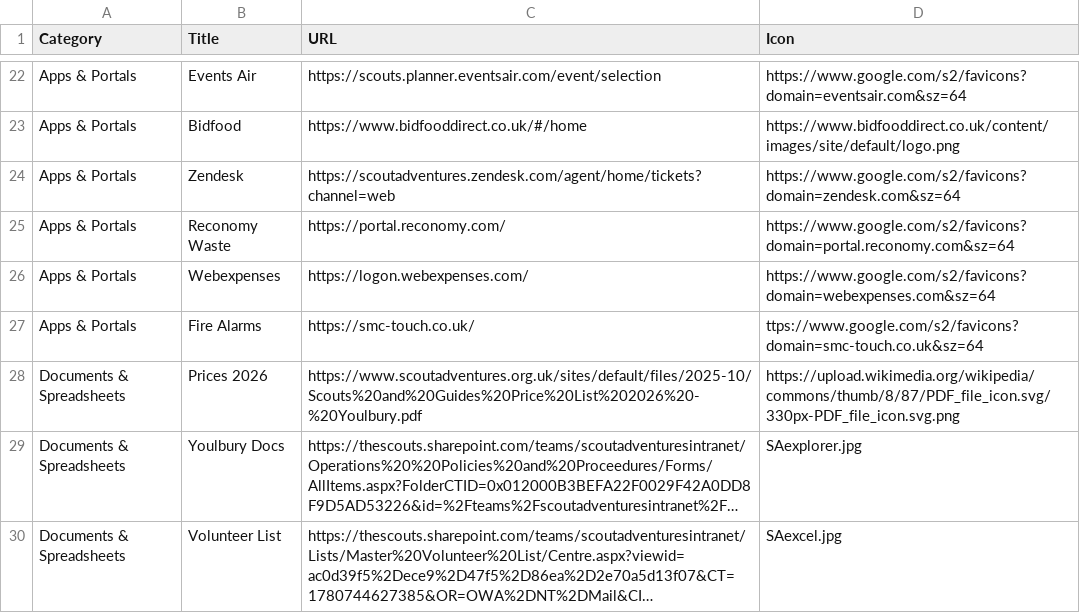
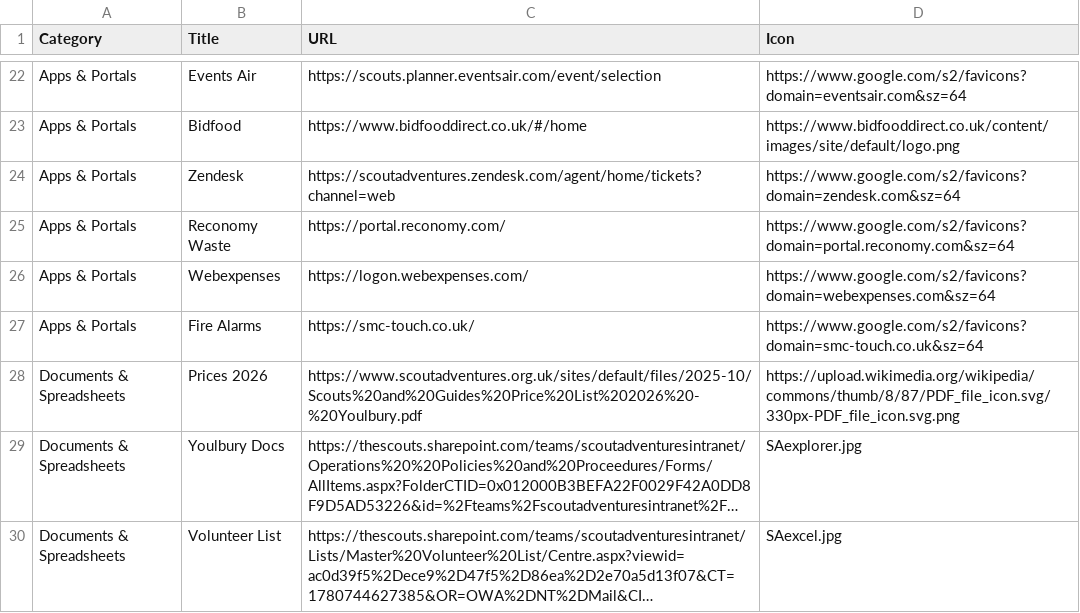
Before and after one commit to jennyy8s-youlbury/jen-homepage, a CSV file: links.csv, drawn as a sheet; only a part is shown, gaps mark what is left out; long unchanged cells end in ….

Commit message:
Update links.csv

```diff
--- a/links.csv
+++ b/links.csv
@@ -26,3 +26,3 @@ Apps & Portals,Reconomy Waste,https://portal.reconomy.com/,https://www.google.co
 Apps & Portals,Webexpenses,https://logon.webexpenses.com/,https://www.google.com/s2/favicons?domain=webexpenses.com&sz=64
-Apps & Portals,Fire Alarms,https://smc-touch.co.uk/,ttps://www.google.com/s2/favicons?domain=smc-touch.co.uk&sz=64
+Apps & Portals,Fire Alarms,https://smc-touch.co.uk/,https://www.google.com/s2/favicons?domain=smc-touch.co.uk&sz=64
 Documents & Spreadsheets,Prices 2026,https://www.scoutadventures.org.uk/sites/default/files/2025-10/Scouts%20and%20Guides%20Price%20List%202026%20-%20Youlbury.pdf,https://upload.wikimedia.org/wikipedia/commons/thumb/8/87/PDF_file_icon.svg/330px-PDF_file_icon.svg.png
```
